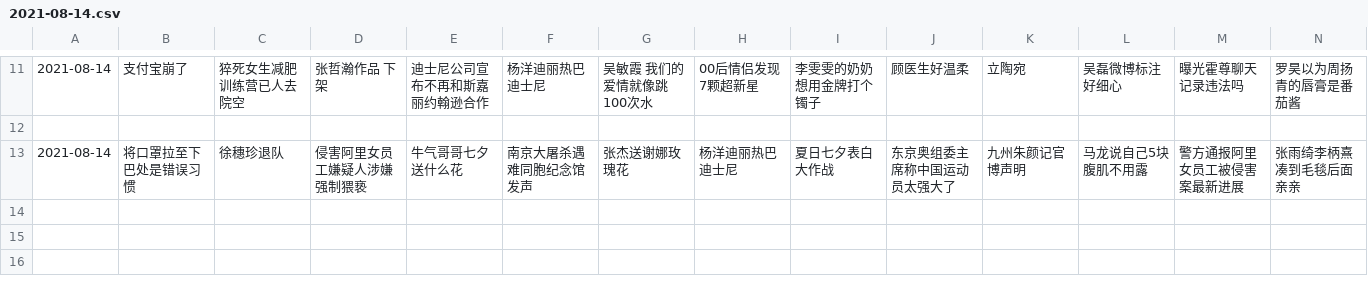
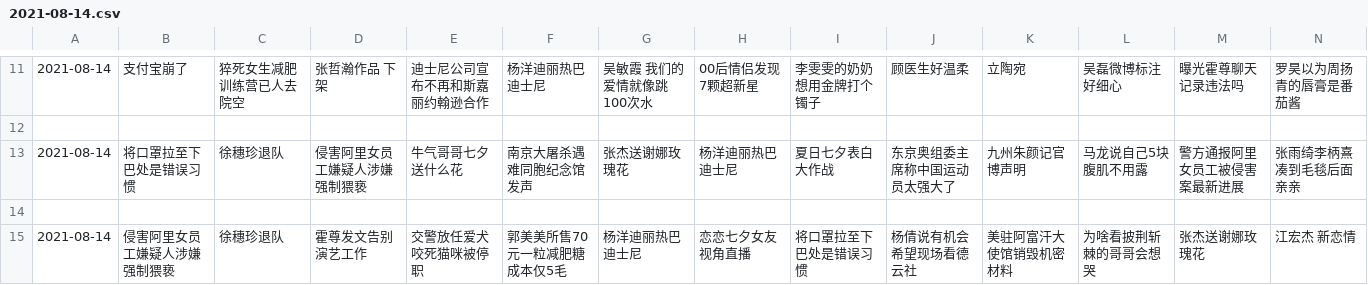
Before and after one commit to vmp65l3/weibo-hotrank, a CSV file: data/2021-08-14.csv, drawn as a sheet; only a part is shown, gaps mark what is left out; rows hold the shown columns only; the diff names each change by its address in the sheet, - before the commit and + after, or states it on an @@ line.

```diff
--- a/data/2021-08-14.csv
+++ b/data/2021-08-14.csv
+row 14: (empty)
+row 15: 2021-08-14 | 侵害阿里女员工嫌疑人涉嫌强制猥亵 | 徐穗珍退队 | 霍尊发文告别演艺工作 | 交警放任爱犬咬死猫咪被停职 | 郭美美所售70元一粒减肥糖成本仅5毛 | 杨洋迪丽热巴 迪士尼 | 恋恋七夕女友视角直播 | 将口罩拉至下巴处是错误习惯 | 杨倩说有机会希望现场看德云社 | 美驻阿富汗大使馆销毁机密材料 | 为啥看披荆斩棘的哥哥会想哭 | 张杰送谢娜玫瑰花 | 江宏杰 新恋情
```
Also changed, not shown: 1 other file.
